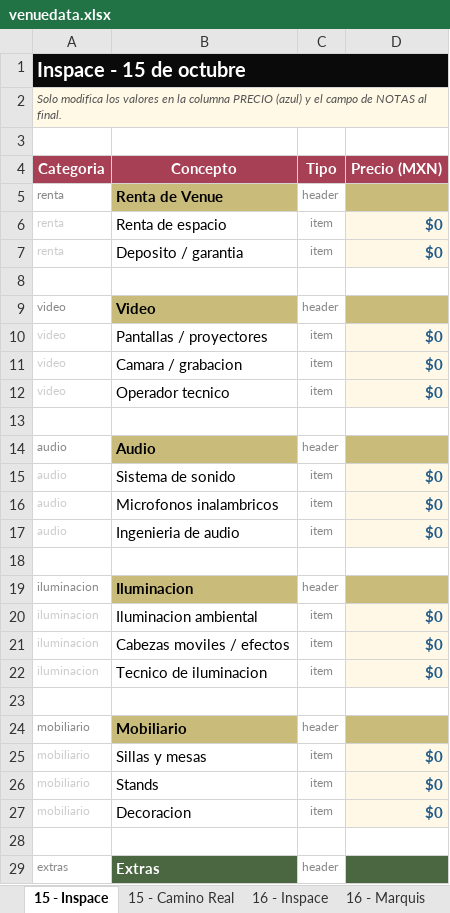
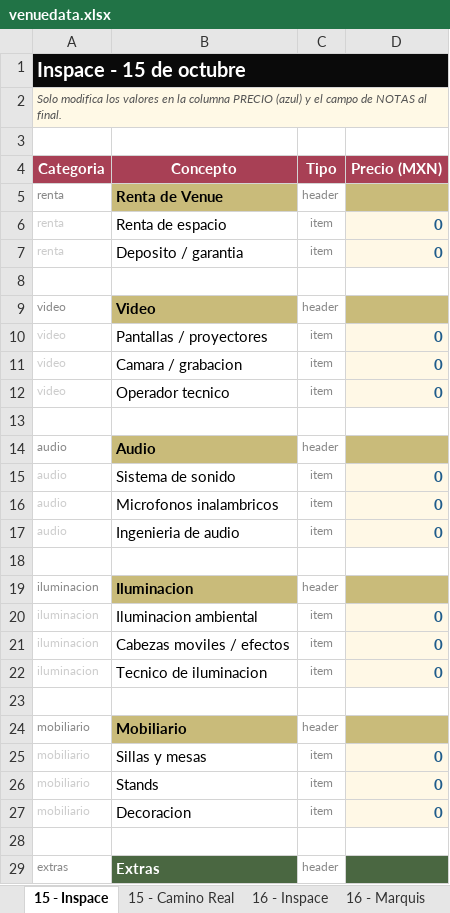
Before and after one commit to jchauvet00/venues-ucm, an Excel workbook: venuedata.xlsx, sheet 15 - Inspace, drawn as a sheet; only a part is shown; values as stored, in another font and other column widths than the file's, no borders; the diff covers the shown part only; the diff names each change by its address in the sheet, - before the commit and + after, or states it on an @@ line.

Commit message:
feat: soporte INCLUIDO en precio — badge verde, excluye del total

```diff
--- a/venuedata.xlsx (sheet 15 - Inspace)
+++ b/venuedata.xlsx (sheet 15 - Inspace)
-D6:D7 (Precio (MXN)): $0
+D6:D7 (Precio (MXN)): 0
-D10:D12 (Precio (MXN)): $0
+D10:D12 (Precio (MXN)): 0
-D15:D17 (Precio (MXN)): $0
+D15:D17 (Precio (MXN)): 0
-D20:D22 (Precio (MXN)): $0
+D20:D22 (Precio (MXN)): 0
-D25:D27 (Precio (MXN)): $0
+D25:D27 (Precio (MXN)): 0
```
Also changed, not shown: 4 edited cells elsewhere in this sheet, sheet 15 - Camino Real, sheet 16 - Inspace, sheet 16 - Marquis, 1 other file.
